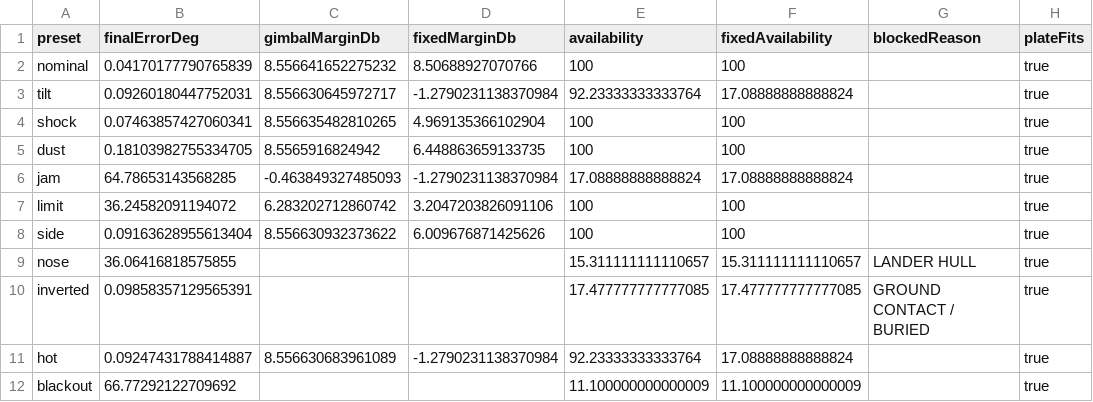
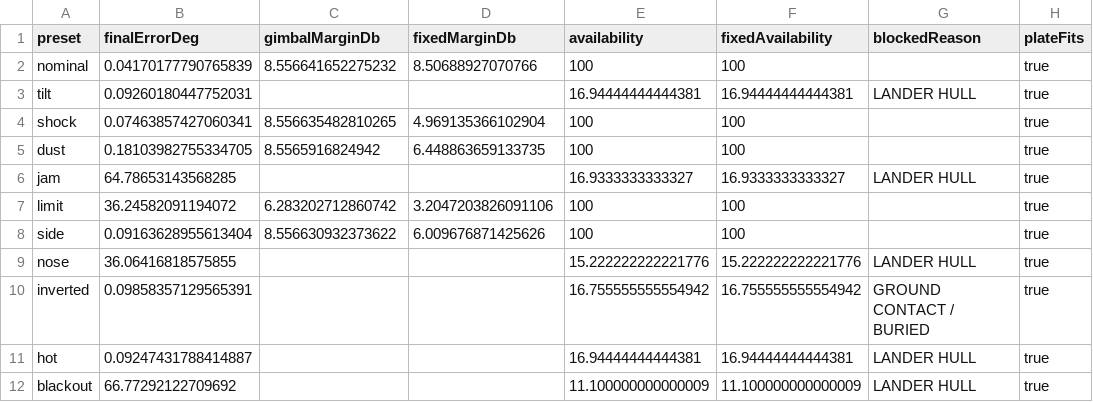
Before and after one commit to Thitsanapat/RunSpace2026, a CSV file: lunar-link-studio/examples/preset-comparison.csv, drawn as a sheet; only a part is shown; the diff names each change by its address in the sheet, - before the commit and + after, or states it on an @@ line.

```diff
--- a/lunar-link-studio/examples/preset-comparison.csv
+++ b/lunar-link-studio/examples/preset-comparison.csv
-C3 (gimbalMarginDb): 8.556630645972717
+C3 (gimbalMarginDb): (empty)
-D3 (fixedMarginDb): -1.2790231138370984
+D3 (fixedMarginDb): (empty)
-E3 (availability): 92.23333333333764
+E3 (availability): 16.94444444444381
-F3 (fixedAvailability): 17.08888888888824
+F3 (fixedAvailability): 16.94444444444381
-G3 (blockedReason): (empty)
+G3 (blockedReason): LANDER HULL
-C6 (gimbalMarginDb): -0.463849327485093
+C6 (gimbalMarginDb): (empty)
-D6 (fixedMarginDb): -1.2790231138370984
+D6 (fixedMarginDb): (empty)
-E6 (availability): 17.08888888888824
+E6 (availability): 16.9333333333327
-F6 (fixedAvailability): 17.08888888888824
+F6 (fixedAvailability): 16.9333333333327
-G6 (blockedReason): (empty)
+G6 (blockedReason): LANDER HULL
-E9 (availability): 15.311111111110657
+E9 (availability): 15.222222222221776
-F9 (fixedAvailability): 15.311111111110657
+F9 (fixedAvailability): 15.222222222221776
-E10 (availability): 17.477777777777085
+E10 (availability): 16.755555555554942
-F10 (fixedAvailability): 17.477777777777085
+F10 (fixedAvailability): 16.755555555554942
-C11 (gimbalMarginDb): 8.556630683961089
+C11 (gimbalMarginDb): (empty)
-D11 (fixedMarginDb): -1.2790231138370984
+D11 (fixedMarginDb): (empty)
-E11 (availability): 92.23333333333764
+E11 (availability): 16.94444444444381
-F11 (fixedAvailability): 17.08888888888824
+F11 (fixedAvailability): 16.94444444444381
-G11:G12 (blockedReason): (empty)
+G11:G12 (blockedReason): LANDER HULL
```
Also changed, not shown: 43 other files.
